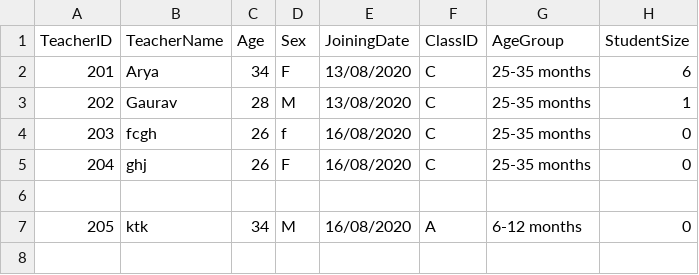
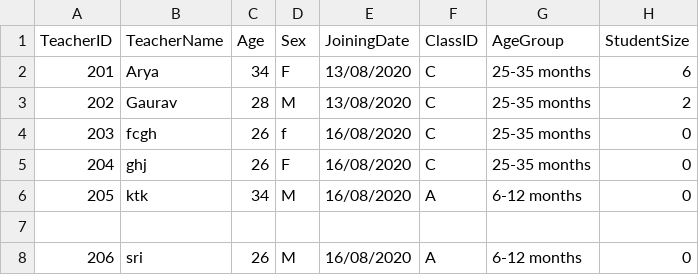
Before and after one commit to Anjali-Chitkara-ac/DayCare, a CSV file: Teacher.csv, drawn as a sheet; addresses are those after the commit; the diff names each change by its address in the sheet, - before the commit and + after, or states it on an @@ line.

```diff
--- a/Teacher.csv
+++ b/Teacher.csv
-H3 (StudentSize): 1
+H3 (StudentSize): 2
+row 6: 205 | ktk | 34 | M | 16/08/2020 | A | 6-12 months | 0
@@ column A (TeacherID) renumbered from row 8 down @@
-B8 (TeacherName): ktk
+B8 (TeacherName): sri
-C8 (Age): 34
+C8 (Age): 26
```
Also changed, not shown: imz.csv, student.csv, 5 other files.
